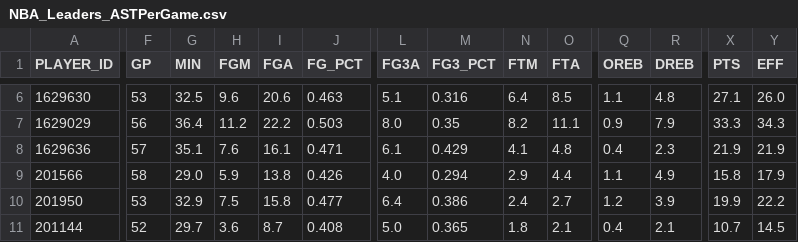
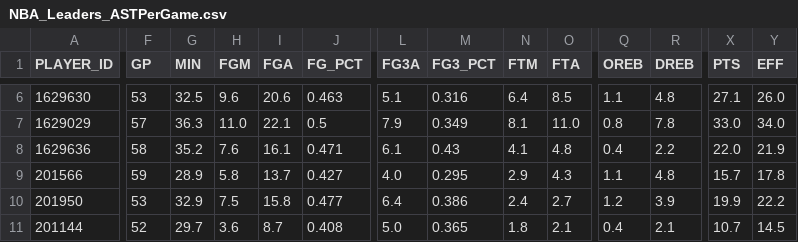
Before and after one commit to penborter/nba-data, a CSV file: data/dynamic/NBA_Leaders_ASTPerGame.csv, drawn as a sheet; only a part is shown, gaps mark what is left out; the diff covers the shown part only; the diff names each change by its address in the sheet, - before the commit and + after, or states it on an @@ line.

```diff
--- a/data/dynamic/NBA_Leaders_ASTPerGame.csv
+++ b/data/dynamic/NBA_Leaders_ASTPerGame.csv
-F7 (GP): 56
+F7 (GP): 57
-G7 (MIN): 36.4
+G7 (MIN): 36.3
-H7 (FGM): 11.2
+H7 (FGM): 11.0
-I7 (FGA): 22.2
+I7 (FGA): 22.1
-J7 (FG_PCT): 0.503
+J7 (FG_PCT): 0.5
-L7 (FG3A): 8.0
+L7 (FG3A): 7.9
-M7 (FG3_PCT): 0.35
+M7 (FG3_PCT): 0.349
-N7 (FTM): 8.2
+N7 (FTM): 8.1
-O7 (FTA): 11.1
+O7 (FTA): 11.0
-Q7 (OREB): 0.9
+Q7 (OREB): 0.8
-R7 (DREB): 7.9
+R7 (DREB): 7.8
-X7 (PTS): 33.3
+X7 (PTS): 33.0
-Y7 (EFF): 34.3
+Y7 (EFF): 34.0
-F8 (GP): 57
+F8 (GP): 58
-G8 (MIN): 35.1
+G8 (MIN): 35.2
-M8 (FG3_PCT): 0.429
+M8 (FG3_PCT): 0.43
-R8 (DREB): 2.3
+R8 (DREB): 2.2
-X8 (PTS): 21.9
+X8 (PTS): 22.0
-F9 (GP): 58
+F9 (GP): 59
-G9 (MIN): 29.0
+G9 (MIN): 28.9
-H9 (FGM): 5.9
+H9 (FGM): 5.8
-I9 (FGA): 13.8
+I9 (FGA): 13.7
-J9 (FG_PCT): 0.426
+J9 (FG_PCT): 0.427
-M9 (FG3_PCT): 0.294
+M9 (FG3_PCT): 0.295
-O9 (FTA): 4.4
+O9 (FTA): 4.3
-R9 (DREB): 4.9
+R9 (DREB): 4.8
-X9 (PTS): 15.8
+X9 (PTS): 15.7
-Y9 (EFF): 17.9
+Y9 (EFF): 17.8
```
Also changed, not shown: 109 edited cells elsewhere in this file, data/dynamic/NBA_Leaders_PTSPerGame.csv, data/dynamic/NBA_Leaders_PTSTotals.csv, 1 other file.
